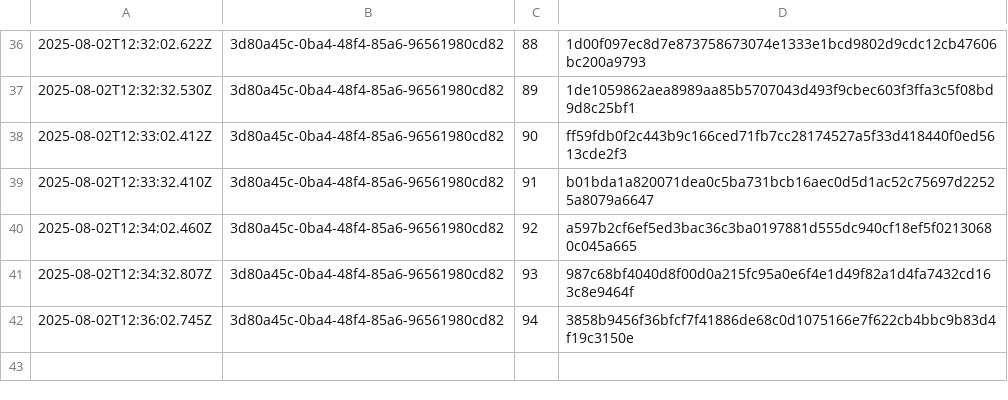
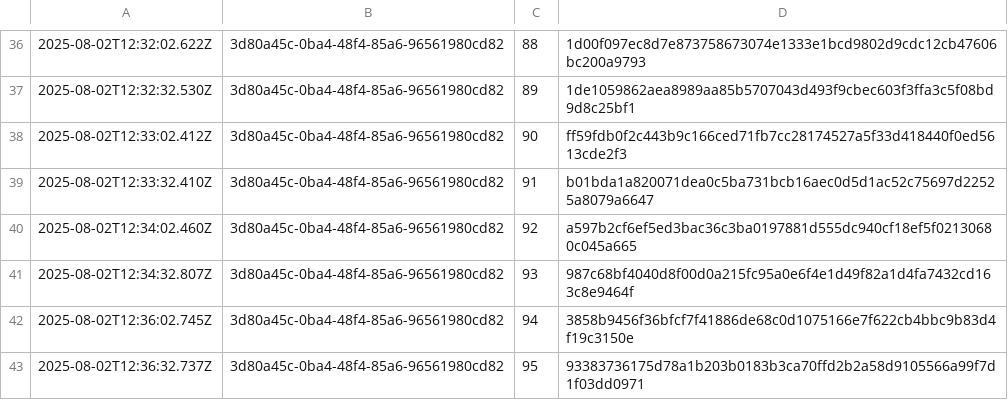
Before and after one commit to traceprompt/open-anchors, a CSV file: 2025-08-02.csv, drawn as a sheet; only a part is shown, gaps mark what is left out; the diff names each change by its address in the sheet, - before the commit and + after, or states it on an @@ line.

Commit message:
anchor 1 roots (2025-08-02)

```diff
--- a/2025-08-02.csv
+++ b/2025-08-02.csv
+row 43: 2025-08-02T12:36:32.737Z | 3d80a45c-0ba4-48f4-85a6-96561980cd82 | 95 | 93383736175d78a1b203b0183b3ca70ffd2b2a58d9105566a99f7d1f03dd0971
```
